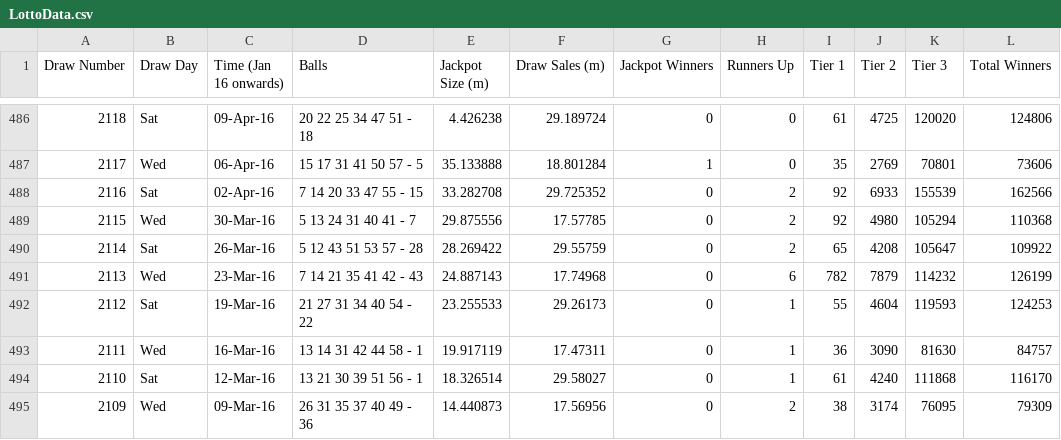
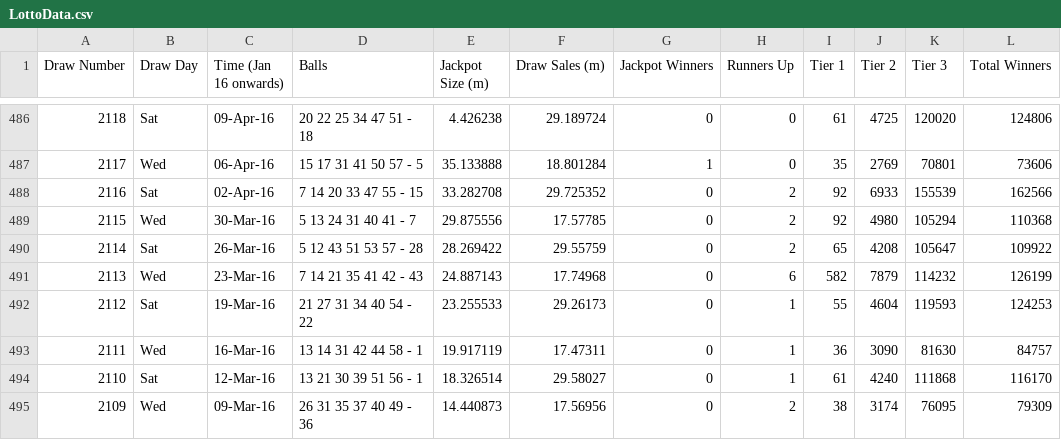
Before and after one commit to chalKlin/DataVis-proj-data, a CSV file: LottoData.csv, drawn as a sheet; only a part is shown, gaps mark what is left out.

Commit message:
Data Corrections

```diff
--- a/LottoData.csv
+++ b/LottoData.csv
@@ -490,3 +490,3 @@ Draw Number,Draw Day,Time (Jan 16 onwards),Balls,Jackpot Size (m),Draw Sales (m)
 2114,Sat,26-Mar-16,5  12  43  51  53  57  -  28,28.269422,29.55759,0,2,65,4208,105647,109922
-2113,Wed,23-Mar-16,7  14  21  35  41  42  -  43,24.887143,17.74968,0,6,782,7879,114232,126199
+2113,Wed,23-Mar-16,7  14  21  35  41  42  -  43,24.887143,17.74968,0,6,582,7879,114232,126199
 2112,Sat,19-Mar-16,21  27  31  34  40  54  -  22,23.255533,29.26173,0,1,55,4604,119593,124253
```
